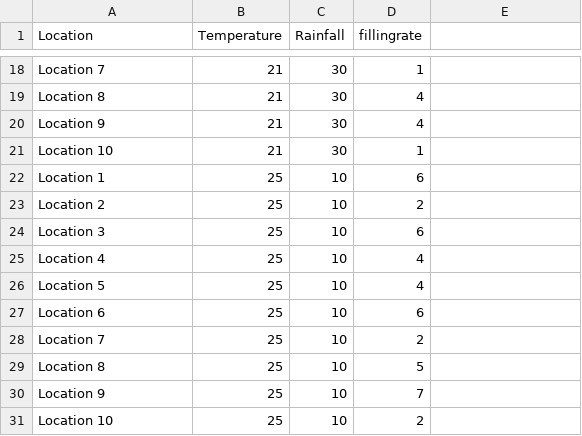
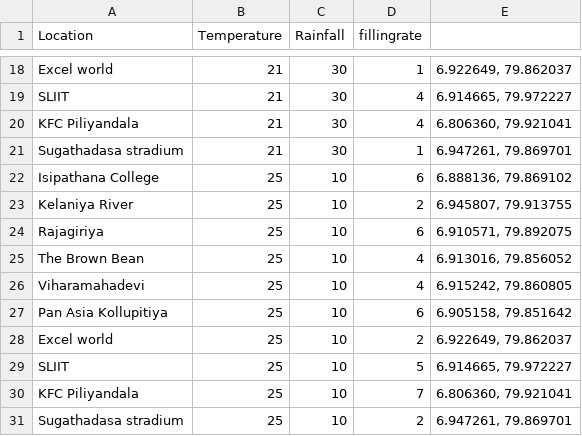
Before and after one commit to paXindu/wcmAI, a CSV file: new.csv, drawn as a sheet; only a part is shown, gaps mark what is left out; the diff covers the shown part only; the diff names each change by its address in the sheet, - before the commit and + after, or states it on an @@ line.

```diff
--- a/new.csv
+++ b/new.csv
-A18 (Location): Location 7
+A18 (Location): Excel world
-E18: (empty)
+E18: 6.922649, 79.862037
-A19 (Location): Location 8
+A19 (Location): SLIIT
-E19: (empty)
+E19: 6.914665, 79.972227
-A20 (Location): Location 9
+A20 (Location): KFC Piliyandala
-E20: (empty)
+E20: 6.806360, 79.921041
-A21 (Location): Location 10
+A21 (Location): Sugathadasa stradium
-E21: (empty)
+E21: 6.947261, 79.869701
-A22 (Location): Location 1
+A22 (Location): Isipathana College
-E22: (empty)
+E22: 6.888136, 79.869102
-A23 (Location): Location 2
+A23 (Location): Kelaniya River
-E23: (empty)
+E23: 6.945807, 79.913755
-A24 (Location): Location 3
+A24 (Location): Rajagiriya
-E24: (empty)
+E24: 6.910571, 79.892075
-A25 (Location): Location 4
+A25 (Location): The Brown Bean
-E25: (empty)
+E25: 6.913016, 79.856052
-A26 (Location): Location 5
+A26 (Location): Viharamahadevi
-E26: (empty)
+E26: 6.915242, 79.860805
-A27 (Location): Location 6
+A27 (Location): Pan Asia Kollupitiya
-E27: (empty)
+E27: 6.905158, 79.851642
-A28 (Location): Location 7
+A28 (Location): Excel world
-E28: (empty)
+E28: 6.922649, 79.862037
-A29 (Location): Location 8
+A29 (Location): SLIIT
-E29: (empty)
+E29: 6.914665, 79.972227
-A30 (Location): Location 9
+A30 (Location): KFC Piliyandala
-E30: (empty)
+E30: 6.806360, 79.921041
-A31 (Location): Location 10
+A31 (Location): Sugathadasa stradium
-E31: (empty)
+E31: 6.947261, 79.869701
```
Also changed, not shown: 32 edited cells elsewhere in this file, 3 other files.
